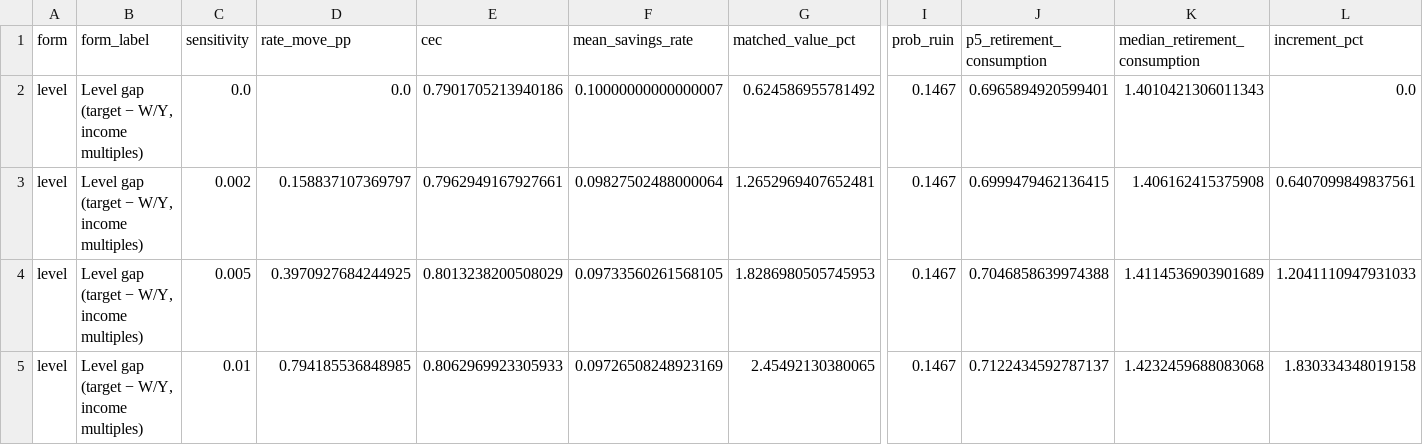
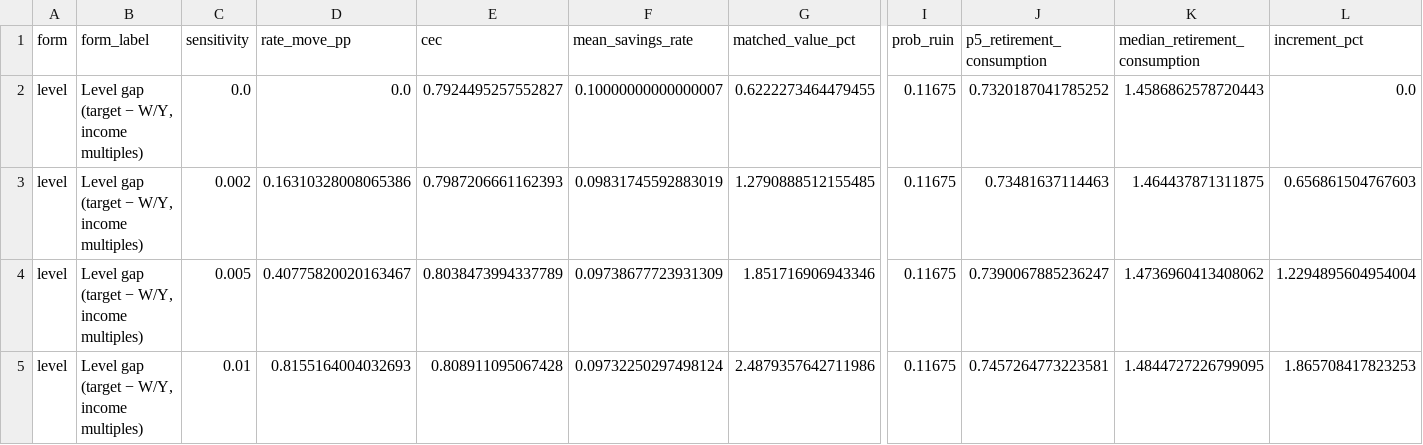
Before and after one commit to KayneJohnston/StockChartIR, a CSV file: results/tables/acc_response_forms.csv, drawn as a sheet; only a part is shown, gaps mark what is left out; the diff covers the shown part only; the diff names each change by its address in the sheet, - before the commit and + after, or states it on an @@ line.

```diff
--- a/results/tables/acc_response_forms.csv
+++ b/results/tables/acc_response_forms.csv
-E2 (cec): 0.7901705213940186
+E2 (cec): 0.7924495257552827
-G2 (matched_value_pct): 0.624586955781492
+G2 (matched_value_pct): 0.6222273464479455
-I2:I5 (prob_ruin): 0.1467
+I2:I5 (prob_ruin): 0.11675
-J2 (p5_retirement_consumption): 0.6965894920599401
+J2 (p5_retirement_consumption): 0.7320187041785252
-K2 (median_retirement_consumption): 1.4010421306011343
+K2 (median_retirement_consumption): 1.4586862578720443
-D3 (rate_move_pp): 0.158837107369797
+D3 (rate_move_pp): 0.16310328008065386
-E3 (cec): 0.7962949167927661
+E3 (cec): 0.7987206661162393
-F3 (mean_savings_rate): 0.09827502488000064
+F3 (mean_savings_rate): 0.09831745592883019
-G3 (matched_value_pct): 1.2652969407652481
+G3 (matched_value_pct): 1.2790888512155485
-J3 (p5_retirement_consumption): 0.6999479462136415
+J3 (p5_retirement_consumption): 0.73481637114463
-K3 (median_retirement_consumption): 1.406162415375908
+K3 (median_retirement_consumption): 1.464437871311875
-L3 (increment_pct): 0.6407099849837561
+L3 (increment_pct): 0.656861504767603
-D4 (rate_move_pp): 0.3970927684244925
+D4 (rate_move_pp): 0.40775820020163467
-E4 (cec): 0.8013238200508029
+E4 (cec): 0.8038473994337789
-F4 (mean_savings_rate): 0.09733560261568105
+F4 (mean_savings_rate): 0.09738677723931309
-G4 (matched_value_pct): 1.8286980505745953
+G4 (matched_value_pct): 1.851716906943346
-J4 (p5_retirement_consumption): 0.7046858639974388
+J4 (p5_retirement_consumption): 0.7390067885236247
-K4 (median_retirement_consumption): 1.4114536903901689
+K4 (median_retirement_consumption): 1.4736960413408062
-L4 (increment_pct): 1.2041110947931033
+L4 (increment_pct): 1.2294895604954004
-D5 (rate_move_pp): 0.794185536848985
+D5 (rate_move_pp): 0.8155164004032693
-E5 (cec): 0.8062969923305933
+E5 (cec): 0.808911095067428
-F5 (mean_savings_rate): 0.09726508248923169
+F5 (mean_savings_rate): 0.09732250297498124
-G5 (matched_value_pct): 2.45492130380065
+G5 (matched_value_pct): 2.4879357642711986
-J5 (p5_retirement_consumption): 0.7122434592787137
+J5 (p5_retirement_consumption): 0.7457264773223581
-K5 (median_retirement_consumption): 1.4232459688083068
+K5 (median_retirement_consumption): 1.4844727226799095
-L5 (increment_pct): 1.830334348019158
+L5 (increment_pct): 1.865708417823253
```
Also changed, not shown: 122 edited cells elsewhere in this file, results/tables/acc_rate_fan.csv, results/tables/acc_signal_race.csv, 56 other files.
